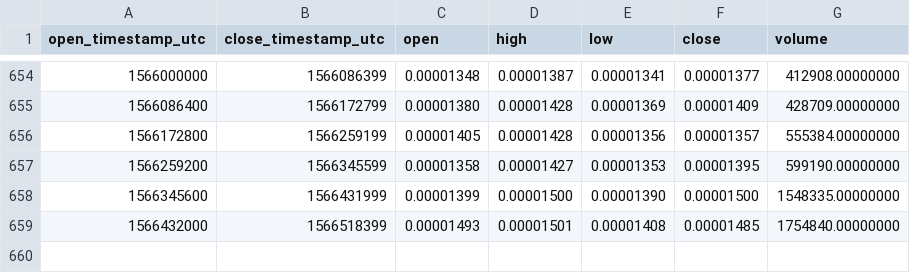
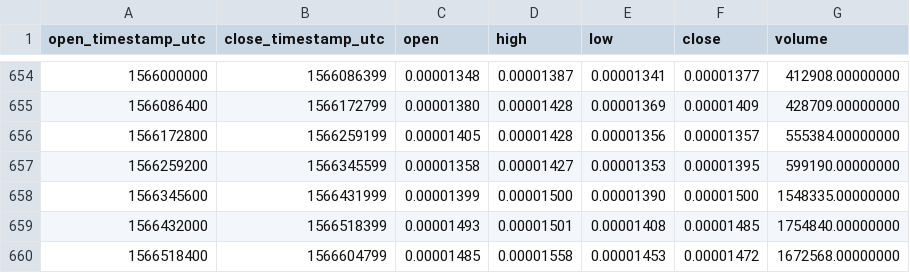
Before and after one commit to cryptobigbro/binance-STORJBTC, a CSV file: binance-STORJBTC-1d.csv, drawn as a sheet; only a part is shown, gaps mark what is left out.

Commit message:
Update OHLCV data.

```diff
--- a/binance-STORJBTC-1d.csv
+++ b/binance-STORJBTC-1d.csv
@@ -659 +659,2 @@ open_timestamp_utc,close_timestamp_utc,open,high,low,close,volume
 1566432000,1566518399,0.00001493,0.00001501,0.00001408,0.00001485,1754840.00000000
+1566518400,1566604799,0.00001485,0.00001558,0.00001453,0.00001472,1672568.00000000
```
Also changed, not shown: 1 other file.
